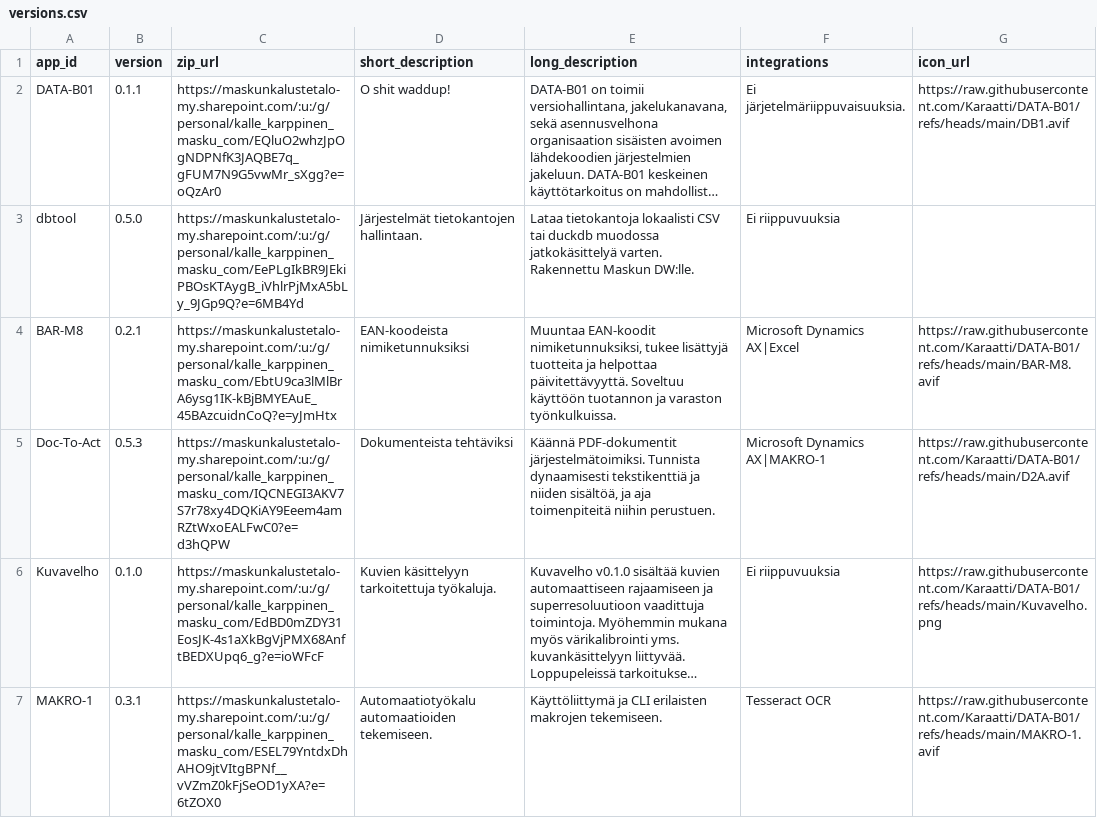
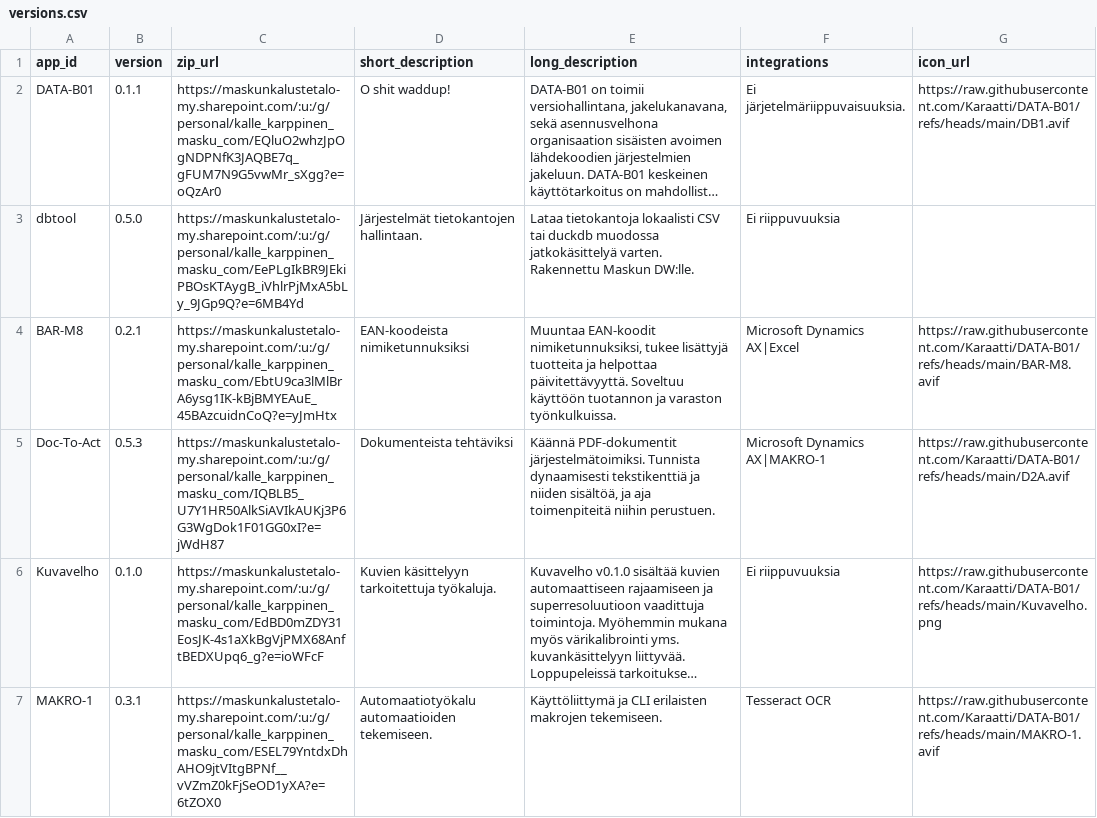
Before and after one commit to Karaatti/DATA-B01, a CSV file: versions.csv, drawn as a sheet; long unchanged cells end in …; the diff names each change by its address in the sheet, - before the commit and + after, or states it on an @@ line.

Commit message:
Update versions.csv

```diff
--- a/versions.csv
+++ b/versions.csv
-C5 (zip_url): https://maskunkalustetalo-my.sharepoint.com/:u:/g/personal/kalle_karppinen_masku_com/IQCNEGI3AKV7S7r78xy4DQKiAY9Eeem4amRZtWxoEALFwC0?e=d3hQPW
+C5 (zip_url): https://maskunkalustetalo-my.sharepoint.com/:u:/g/personal/kalle_karppinen_masku_com/IQBLB5_U7Y1HR50AlkSiAVIkAUKj3P6G3WgDok1F01GG0xI?e=jWdH87
```
